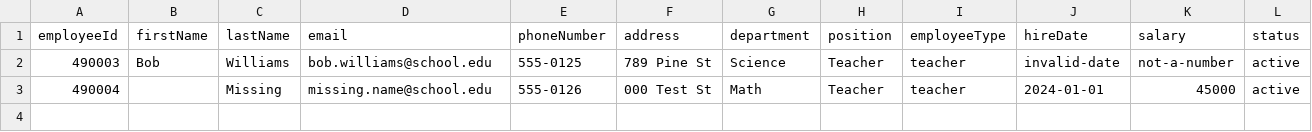
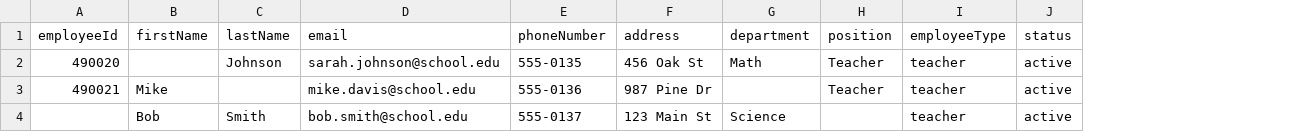
Before and after one commit to BRumford/timewise-hr-management, a CSV file: test_with_validation_issues.csv, drawn as a sheet; removed rows and columns are numbered as before the commit, all else as after; the diff names each change by its address in the sheet, - before the commit and + after, or states it on an @@ line.

```diff
--- a/test_with_validation_issues.csv
+++ b/test_with_validation_issues.csv
-column J (hireDate), row 3: 2024-01-01
-column K (salary), row 3: 45000
-row 2: 490003 | Bob | Williams | bob.williams@school.edu | 555-0125 | 789 Pine St | Science | Teacher | teacher | invalid-date | not-a-number | active
-A2 (employeeId): 490004
+A2 (employeeId): 490020
-C2 (lastName): Missing
+C2 (lastName): Johnson
-D2 (email): missing.name@school.edu
+D2 (email): sarah.johnson@school.edu
-E2 (phoneNumber): 555-0126
+E2 (phoneNumber): 555-0135
-F2 (address): 000 Test St
+F2 (address): 456 Oak St
+row 3: 490021 | Mike |  | mike.davis@school.edu | 555-0136 | 987 Pine Dr |  | Teacher | teacher | active
+row 4:  | Bob | Smith | bob.smith@school.edu | 555-0137 | 123 Main St | Science |  | teacher | active
```
Also changed, not shown: validation_test.csv.
